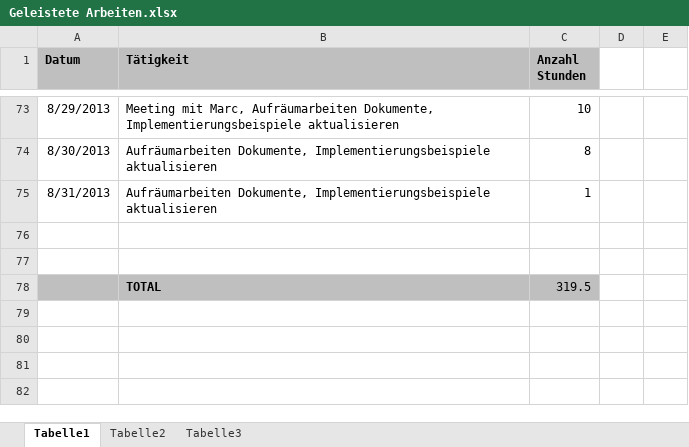
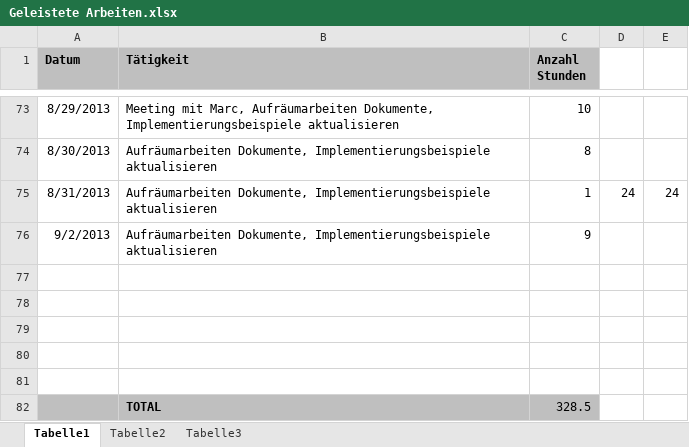
Before and after one commit to MikeR13/MAS, an Excel workbook: Planung/Geleistete Arbeiten.xlsx, sheet Tabelle1, drawn as a sheet; only a part is shown, gaps mark what is left out; values as stored, in another font and other column widths than the file's, no borders; addresses are those after the commit; the diff names each change by its address in the sheet, - before the commit and + after, or states it on an @@ line.

```diff
--- a/Planung/Geleistete Arbeiten.xlsx (sheet Tabelle1)
+++ b/Planung/Geleistete Arbeiten.xlsx (sheet Tabelle1)
-D75: (empty)
+D75: 24
-E75: (empty)
+E75: 24
+row 76: 9/2/2013 | Aufräumarbeiten Dokumente, Implementierungsbeispiele aktualisieren | 9
-A79:C79 fill: #BFBFBF
+A79:C79 fill: none
-row 79:  | TOTAL | 319.5
+row 79: (empty)
+row 80: (empty)
+row 81: (empty)
+row 82:  | TOTAL | 328.5
```
Also changed, not shown: Planung/Planung.xlsx, 2 other files.
